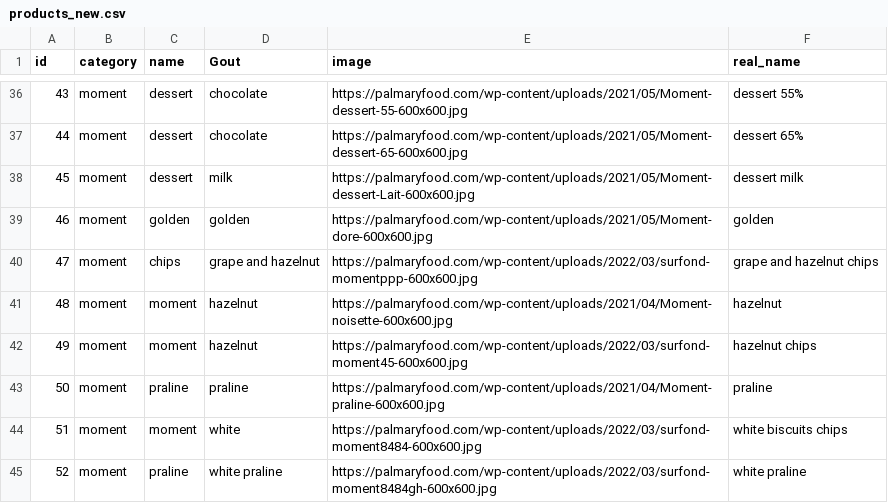
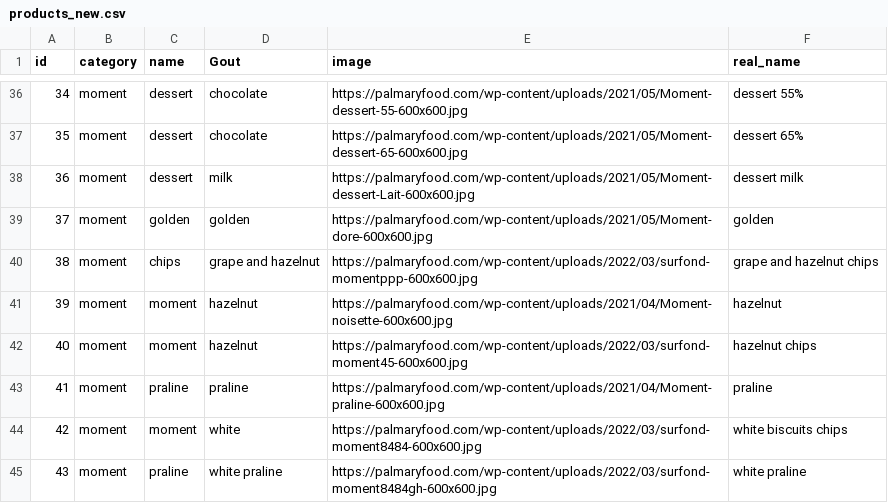
Before and after one commit to imadken/Brainthon, a CSV file: products_new.csv, drawn as a sheet; only a part is shown, gaps mark what is left out; the diff covers the shown part only.

```diff
--- a/products_new.csv
+++ b/products_new.csv
@@ -36,10 +36,10 @@ id,category,name,Gout,image,real_name
-43,moment,dessert,chocolate,https://palmaryfood.com/wp-content/uploads/2021/05/Moment-dessert-55-600x600.jpg,dessert 55%
-44,moment,dessert,chocolate,https://palmaryfood.com/wp-content/uploads/2021/05/Moment-dessert-65-600x600.jpg,dessert 65%
-45,moment,dessert,milk,https://palmaryfood.com/wp-content/uploads/2021/05/Moment-dessert-Lait-600x600.jpg,dessert milk
-46,moment,golden,golden,https://palmaryfood.com/wp-content/uploads/2021/05/Moment-dore-600x600.jpg,golden
-47,moment,chips,grape and hazelnut,https://palmaryfood.com/wp-content/uploads/2022/03/surfond-momentppp-600x600.jpg,grape and hazelnut chips
-48,moment,moment,hazelnut,https://palmaryfood.com/wp-content/uploads/2021/04/Moment-noisette-600x600.jpg,hazelnut
-49,moment,moment,hazelnut ,https://palmaryfood.com/wp-content/uploads/2022/03/surfond-moment45-600x600.jpg,hazelnut chips
-50,moment,praline,praline,https://palmaryfood.com/wp-content/uploads/2021/04/Moment-praline-600x600.jpg,praline
-51,moment,moment,white ,https://palmaryfood.com/wp-content/uploads/2022/03/surfond-moment8484-600x600.jpg,white biscuits chips
-52,moment,praline,white praline,https://palmaryfood.com/wp-content/uploads/2022/03/surfond-moment8484gh-600x600.jpg,white praline
+34,moment,dessert,chocolate,https://palmaryfood.com/wp-content/uploads/2021/05/Moment-dessert-55-600x600.jpg,dessert 55%
+35,moment,dessert,chocolate,https://palmaryfood.com/wp-content/uploads/2021/05/Moment-dessert-65-600x600.jpg,dessert 65%
+36,moment,dessert,milk,https://palmaryfood.com/wp-content/uploads/2021/05/Moment-dessert-Lait-600x600.jpg,dessert milk
+37,moment,golden,golden,https://palmaryfood.com/wp-content/uploads/2021/05/Moment-dore-600x600.jpg,golden
+38,moment,chips,grape and hazelnut,https://palmaryfood.com/wp-content/uploads/2022/03/surfond-momentppp-600x600.jpg,grape and hazelnut chips
+39,moment,moment,hazelnut,https://palmaryfood.com/wp-content/uploads/2021/04/Moment-noisette-600x600.jpg,hazelnut
+40,moment,moment,hazelnut ,https://palmaryfood.com/wp-content/uploads/2022/03/surfond-moment45-600x600.jpg,hazelnut chips
+41,moment,praline,praline,https://palmaryfood.com/wp-content/uploads/2021/04/Moment-praline-600x600.jpg,praline
+42,moment,moment,white ,https://palmaryfood.com/wp-content/uploads/2022/03/surfond-moment8484-600x600.jpg,white biscuits chips
+43,moment,praline,white praline,https://palmaryfood.com/wp-content/uploads/2022/03/surfond-moment8484gh-600x600.jpg,white praline
```
Also changed, not shown: 27 edited cells elsewhere in this file.
